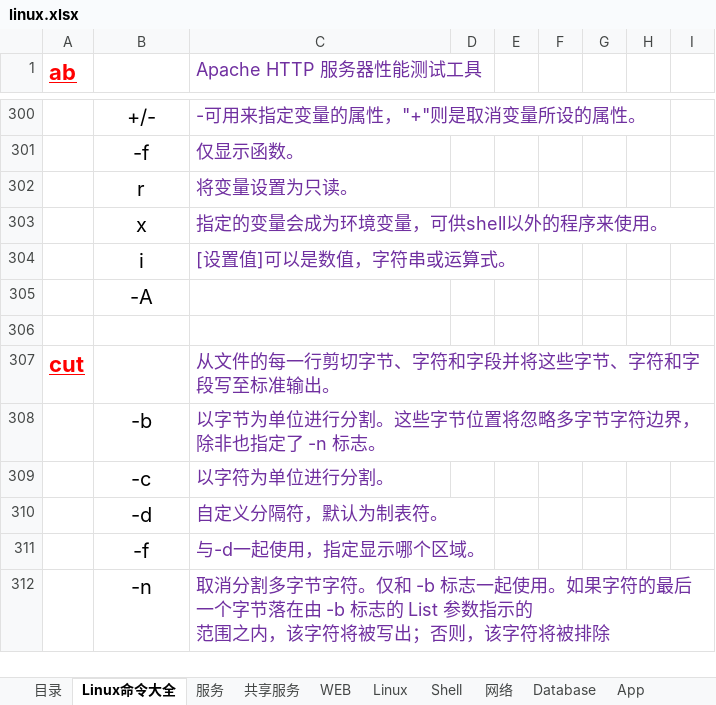
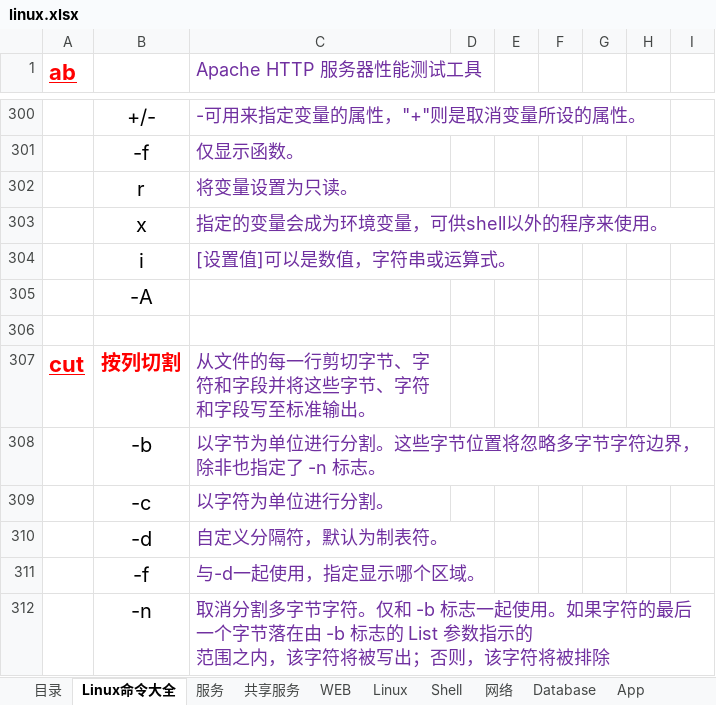
Before and after one commit to FirewoodBloody/Linux, an Excel workbook: linux.xlsx, sheet Linux命令大全, drawn as a sheet; only a part is shown, gaps mark what is left out; values as stored, in another font and other column widths than the file's, no borders; the diff covers the shown part only; the diff names each change by its address in the sheet, - before the commit and + after, or states it on an @@ line.

```diff
--- a/linux.xlsx (sheet Linux命令大全)
+++ b/linux.xlsx (sheet Linux命令大全)
-B307: (empty)
+B307: 按列切割
```
Also changed, not shown: 20 added rows and 1 edited cell elsewhere in this sheet, 3 other files.
